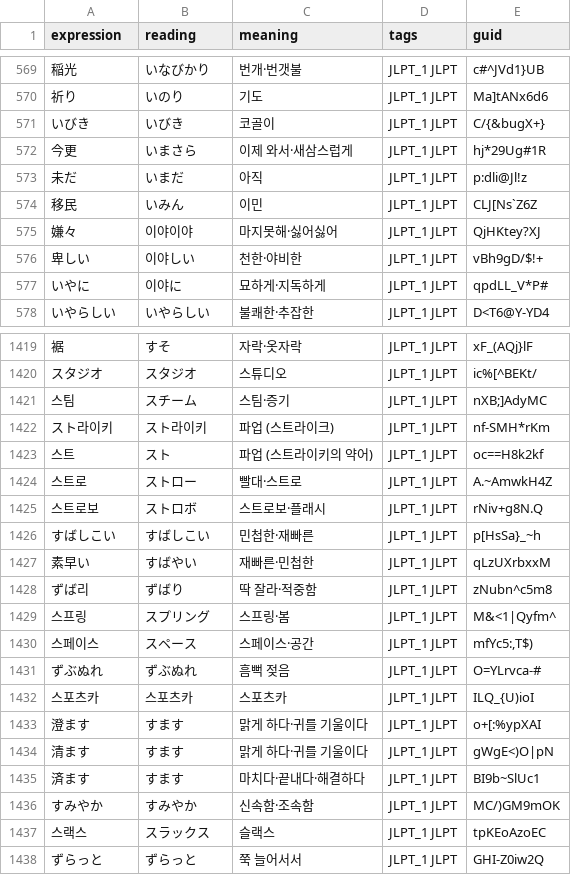
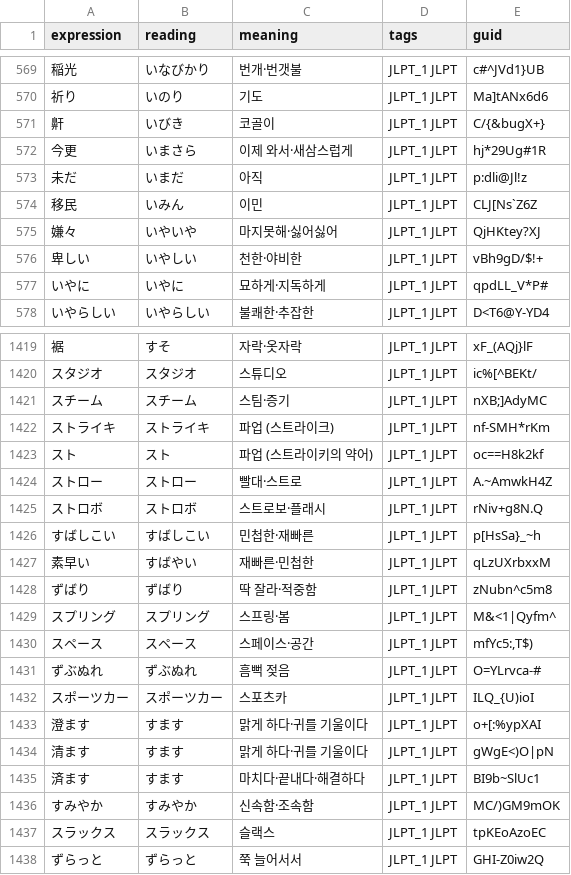
Before and after one commit to headring/language_wiki, a CSV file: jlpt/data/obs/n1.csv, drawn as a sheet; only a part is shown, gaps mark what is left out; the diff covers the shown part only.

```diff
--- a/jlpt/data/obs/n1.csv
+++ b/jlpt/data/obs/n1.csv
@@ -570,3 +570,3 @@ expression,reading,meaning,tags,guid
 祈り,いのり,기도,JLPT_1 JLPT,Ma]tANx6d6
-いびき,いびき,코골이,JLPT_1 JLPT,C/{&bugX+}
+鼾,いびき,코골이,JLPT_1 JLPT,C/{&bugX+}
 今更,いまさら,이제 와서·새삼스럽게,JLPT_1 JLPT,hj*29Ug#1R
@@ -574,5 +574,5 @@ expression,reading,meaning,tags,guid
 移民,いみん,이민,JLPT_1 JLPT,CLJ[Ns`Z6Z
-嫌々,이야이야,마지못해·싫어싫어,JLPT_1 JLPT,QjHKtey?XJ
-卑しい,이야しい,천한·야비한,JLPT_1 JLPT,vBh9gD/$!+
-いやに,이야に,묘하게·지독하게,JLPT_1 JLPT,qpdLL_V*P#
+嫌々,いやいや,마지못해·싫어싫어,JLPT_1 JLPT,QjHKtey?XJ
+卑しい,いやしい,천한·야비한,JLPT_1 JLPT,vBh9gD/$!+
+いやに,いやに,묘하게·지독하게,JLPT_1 JLPT,qpdLL_V*P#
 いやらしい,いやらしい,불쾌한·추잡한,JLPT_1 JLPT,D<T6@Y-YD4
@@ -1420,14 +1420,14 @@ expression,reading,meaning,tags,guid
 スタジオ,スタジオ,스튜디오,JLPT_1 JLPT,ic%[^BEKt/
-스팀,スチーム,스팀·증기,JLPT_1 JLPT,nXB;]AdyMC
-スト라이키,スト라이키,파업 (스트라이크),JLPT_1 JLPT,nf-SMH*rKm
-스트,スト,파업 (스트라이키의 약어),JLPT_1 JLPT,oc==H8k2kf
-스트로,ストロー,빨대·스트로,JLPT_1 JLPT,A.~AmwkH4Z
-스트로보,ストロボ,스트로보·플래시,JLPT_1 JLPT,rNiv+g8N.Q
+スチーム,スチーム,스팀·증기,JLPT_1 JLPT,nXB;]AdyMC
+ストライキ,ストライキ,파업 (스트라이크),JLPT_1 JLPT,nf-SMH*rKm
+スト,スト,파업 (스트라이키의 약어),JLPT_1 JLPT,oc==H8k2kf
+ストロー,ストロー,빨대·스트로,JLPT_1 JLPT,A.~AmwkH4Z
+ストロボ,ストロボ,스트로보·플래시,JLPT_1 JLPT,rNiv+g8N.Q
 すばしこい,すばしこい,민첩한·재빠른,JLPT_1 JLPT,p[HsSa}_~h
 素早い,すばやい,재빠른·민첩한,JLPT_1 JLPT,qLzUXrbxxM
-ずば리,ずばり,딱 잘라·적중함,JLPT_1 JLPT,zNubn^c5m8
-스프링,スプリング,스프링·봄,JLPT_1 JLPT,M&<1|Qyfm^
-스페이스,スペース,스페이스·공간,JLPT_1 JLPT,"mfYc5:,T$)"
+ずばり,ずばり,딱 잘라·적중함,JLPT_1 JLPT,zNubn^c5m8
+スプリング,スプリング,스프링·봄,JLPT_1 JLPT,M&<1|Qyfm^
+スペース,スペース,스페이스·공간,JLPT_1 JLPT,"mfYc5:,T$)"
 ずぶぬれ,ずぶぬれ,흠뻑 젖음,JLPT_1 JLPT,O=YLrvca-#
-스포츠카,스포츠카,스포츠카,JLPT_1 JLPT,ILQ_{U)ioI
+スポーツカー,スポーツカー,스포츠카,JLPT_1 JLPT,ILQ_{U)ioI
 澄ます,すます,맑게 하다·귀를 기울이다,JLPT_1 JLPT,o+[:%ypXAI
@@ -1436,3 +1436,3 @@ expression,reading,meaning,tags,guid
 すみやか,すみやか,신속함·조속함,JLPT_1 JLPT,MC/)GM9mOK
-스랙스,スラックス,슬랙스,JLPT_1 JLPT,tpKEoAzoEC
+スラックス,スラックス,슬랙스,JLPT_1 JLPT,tpKEoAzoEC
 ずらっと,ずらっと,쭉 늘어서서,JLPT_1 JLPT,GHI-Z0iw2Q
```
Also changed, not shown: 147 edited cells elsewhere in this file, 9 other files.
